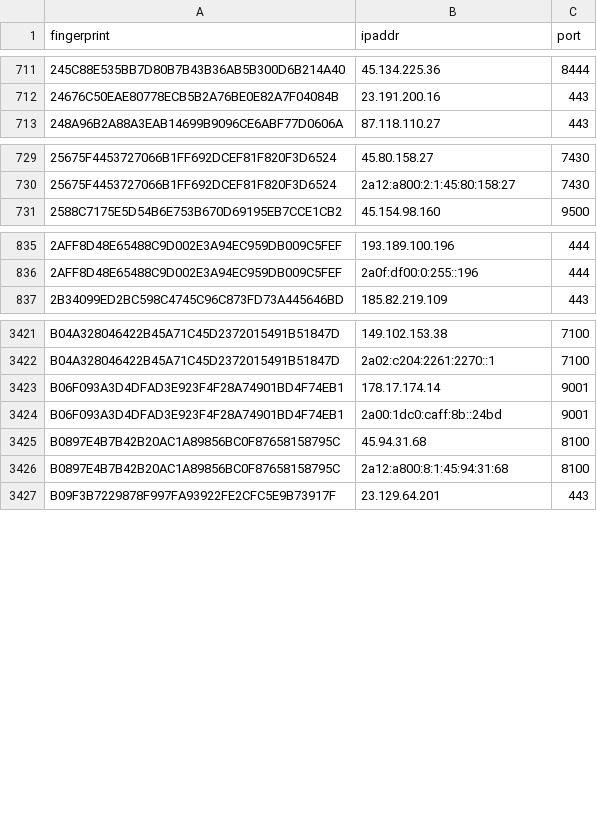
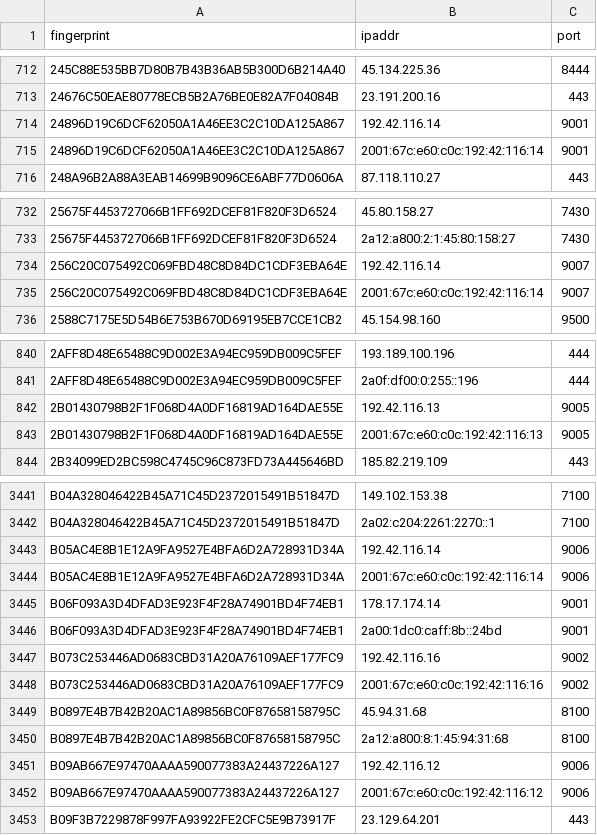
Before and after one commit to ling0x/tor-nodes, a CSV file: latest.exits.csv, drawn as a sheet; only a part is shown, gaps mark what is left out; the diff covers the shown part only.

```diff
--- a/latest.exits.csv
+++ b/latest.exits.csv
@@ -712,2 +713,4 @@ fingerprint,ipaddr,port
 24676C50EAE80778ECB5B2A76BE0E82A7F04084B,23.191.200.16,443
+24896D19C6DCF62050A1A46EE3C2C10DA125A867,192.42.116.14,9001
+24896D19C6DCF62050A1A46EE3C2C10DA125A867,2001:67c:e60:c0c:192:42:116:14,9001
 248A96B2A88A3EAB14699B9096CE6ABF77D0606A,87.118.110.27,443
@@ -730,2 +733,4 @@ fingerprint,ipaddr,port
 25675F4453727066B1FF692DCEF81F820F3D6524,2a12:a800:2:1:45:80:158:27,7430
+256C20C075492C069FBD48C8D84DC1CDF3EBA64E,192.42.116.14,9007
+256C20C075492C069FBD48C8D84DC1CDF3EBA64E,2001:67c:e60:c0c:192:42:116:14,9007
 2588C7175E5D54B6E753B670D69195EB7CCE1CB2,45.154.98.160,9500
@@ -836,2 +841,4 @@ fingerprint,ipaddr,port
 2AFF8D48E65488C9D002E3A94EC959DB009C5FEF,2a0f:df00:0:255::196,444
+2B01430798B2F1F068D4A0DF16819AD164DAE55E,192.42.116.13,9005
+2B01430798B2F1F068D4A0DF16819AD164DAE55E,2001:67c:e60:c0c:192:42:116:13,9005
 2B34099ED2BC598C4745C96C873FD73A445646BD,185.82.219.109,443
@@ -3422,6 +3442,12 @@ B04A328046422B45A71C45D2372015491B51847D,149.102.153.38,7100
 B04A328046422B45A71C45D2372015491B51847D,2a02:c204:2261:2270::1,7100
+B05AC4E8B1E12A9FA9527E4BFA6D2A728931D34A,192.42.116.14,9006
+B05AC4E8B1E12A9FA9527E4BFA6D2A728931D34A,2001:67c:e60:c0c:192:42:116:14,9006
 B06F093A3D4DFAD3E923F4F28A74901BD4F74EB1,178.17.174.14,9001
 B06F093A3D4DFAD3E923F4F28A74901BD4F74EB1,2a00:1dc0:caff:8b::24bd,9001
+B073C253446AD0683CBD31A20A76109AEF177FC9,192.42.116.16,9002
+B073C253446AD0683CBD31A20A76109AEF177FC9,2001:67c:e60:c0c:192:42:116:16,9002
 B0897E4B7B42B20AC1A89856BC0F87658158795C,45.94.31.68,8100
 B0897E4B7B42B20AC1A89856BC0F87658158795C,2a12:a800:8:1:45:94:31:68,8100
+B09AB667E97470AAAA590077383A24437226A127,192.42.116.12,9006
+B09AB667E97470AAAA590077383A24437226A127,2001:67c:e60:c0c:192:42:116:12,9006
 B09F3B7229878F997FA93922FE2CFC5E9B73917F,23.129.64.201,443
```
Also changed, not shown: 23 added rows and 2 removed rows elsewhere in this file, latest.all.csv, latest.guards.csv.
